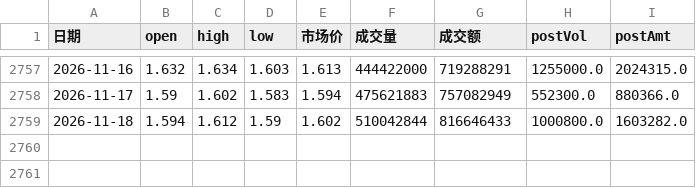
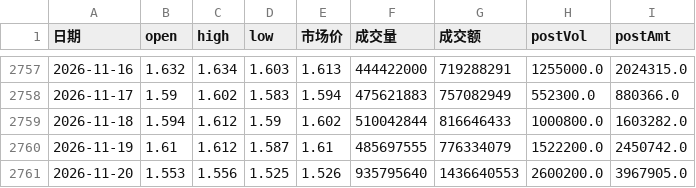
Before and after one commit to ddv12138/fund-analysis, a CSV file: fund_cache/159941_market.csv, drawn as a sheet; only a part is shown, gaps mark what is left out.

Commit message:
chore: update cache [skip ci]

```diff
--- a/fund_cache/159941_market.csv
+++ b/fund_cache/159941_market.csv
@@ -2759 +2759,3 @@
 2026-11-18,1.594,1.612,1.59,1.602,510042844,816646433,1000800.0,1603282.0
+2026-11-19,1.61,1.612,1.587,1.61,485697555,776334079,1522200.0,2450742.0
+2026-11-20,1.553,1.556,1.525,1.526,935795640,1436640553,2600200.0,3967905.0
```
Also changed, not shown: fund_cache/159501_market.csv, fund_cache/159509_market.csv, 7 other files.
